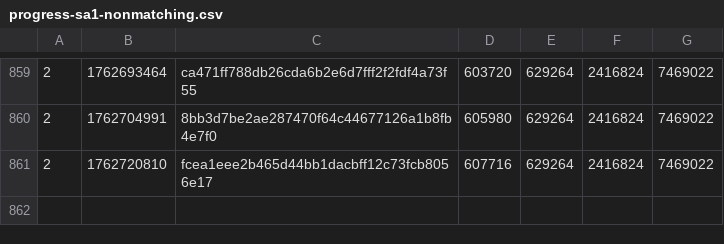
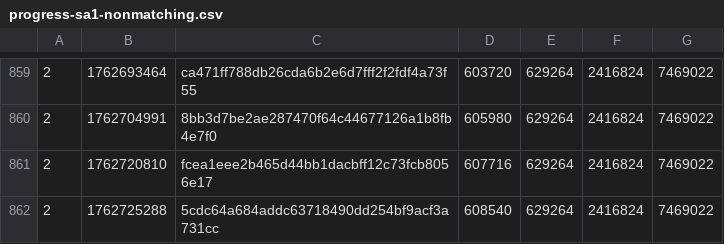
Before and after one commit to SAT-R/sa1, a CSV file: reports/progress-sa1-nonmatching.csv, drawn as a sheet; only a part is shown, gaps mark what is left out.

```diff
--- a/reports/progress-sa1-nonmatching.csv
+++ b/reports/progress-sa1-nonmatching.csv
@@ -861 +861,2 @@
 2,1762720810,fcea1eee2b465d44bb1dacbff12c73fcb8056e17,607716,629264,2416824,7469022
+2,1762725288,5cdc64a684addc63718490dd254bf9acf3a731cc,608540,629264,2416824,7469022
```
Also changed, not shown: reports/progress-sa1-matching.csv, 2 other files.
